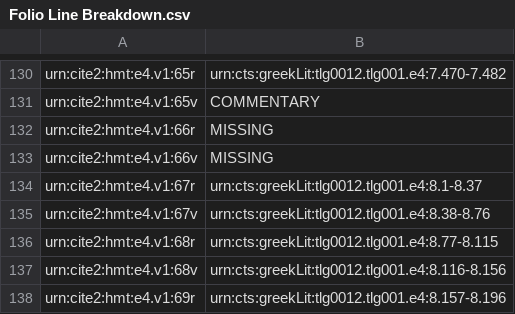
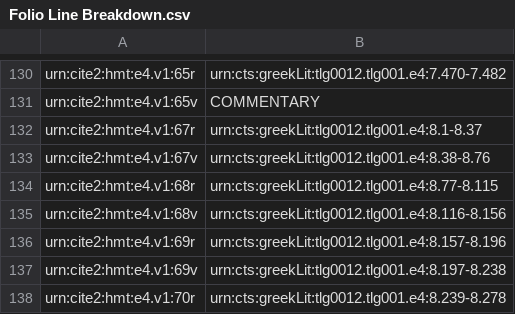
Before and after one commit to hmteditors/furman_OmegaOneTwelve, a CSV file: Elias/Folio Line Breakdown.csv, drawn as a sheet; only a part is shown, gaps mark what is left out; the shorter side is filled out with more unchanged rows; the diff names each change by its address in the sheet, - before the commit and + after, or states it on an @@ line.

Commit message:
Update Folio Line Breakdown.csv

```diff
--- a/Elias/Folio Line Breakdown.csv
+++ b/Elias/Folio Line Breakdown.csv
-row 132: urn:cite2:hmt:e4.v1:66r | MISSING
-row 133: urn:cite2:hmt:e4.v1:66v | MISSING
```
